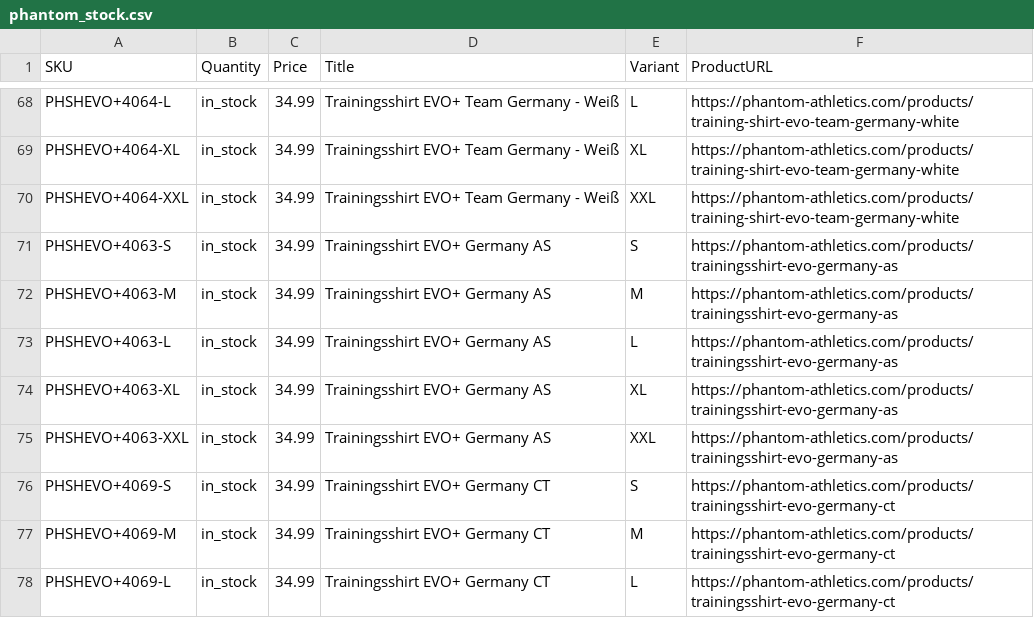
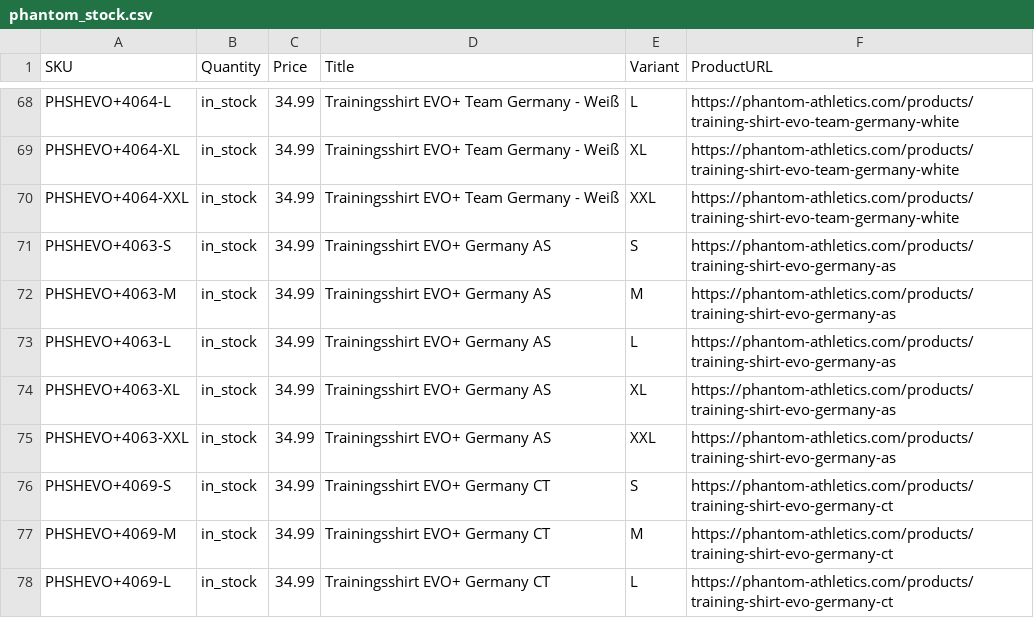
Before and after one commit to tomvanderkooij/phantom-stock, a CSV file: phantom_stock.csv, drawn as a sheet; only a part is shown, gaps mark what is left out; the diff covers the shown part only.

```diff
--- a/phantom_stock.csv
+++ b/phantom_stock.csv
@@ -70,9 +70,9 @@ PHSHEVO+4064-XL,in_stock,34.99,Trainingsshirt EVO+ Team Germany - Weiß,XL,https
 PHSHEVO+4064-XXL,in_stock,34.99,Trainingsshirt EVO+ Team Germany - Weiß,XXL,https://phantom-athletics.com/products/training-shirt-evo-team-germany-white
-PHSHEVO+4063-S,in_stock,34.99,Trainingsshirt EVO+ Germany AS,S,https://phantom-athletics.com/products/trainingsshirt-evo-germany-as
-PHSHEVO+4063-M,in_stock,34.99,Trainingsshirt EVO+ Germany AS,M,https://phantom-athletics.com/products/trainingsshirt-evo-germany-as
-PHSHEVO+4063-L,in_stock,34.99,Trainingsshirt EVO+ Germany AS,L,https://phantom-athletics.com/products/trainingsshirt-evo-germany-as
-PHSHEVO+4063-XL,in_stock,34.99,Trainingsshirt EVO+ Germany AS,XL,https://phantom-athletics.com/products/trainingsshirt-evo-germany-as
-PHSHEVO+4063-XXL,in_stock,34.99,Trainingsshirt EVO+ Germany AS,XXL,https://phantom-athletics.com/products/trainingsshirt-evo-germany-as
-PHSHEVO+4069-S,in_stock,34.99,Trainingsshirt EVO+ Germany CT,S,https://phantom-athletics.com/products/trainingsshirt-evo-germany-ct
-PHSHEVO+4069-M,in_stock,34.99,Trainingsshirt EVO+ Germany CT,M,https://phantom-athletics.com/products/trainingsshirt-evo-germany-ct
-PHSHEVO+4069-L,in_stock,34.99,Trainingsshirt EVO+ Germany CT,L,https://phantom-athletics.com/products/trainingsshirt-evo-germany-ct
+PHSHEVO+4063-S,in_stock,34.99,Trainingsshirt EVO+ Germany AS,S,https://phantom-athletics.com/products/training-shirt-evo-germany-as
+PHSHEVO+4063-M,in_stock,34.99,Trainingsshirt EVO+ Germany AS,M,https://phantom-athletics.com/products/training-shirt-evo-germany-as
+PHSHEVO+4063-L,in_stock,34.99,Trainingsshirt EVO+ Germany AS,L,https://phantom-athletics.com/products/training-shirt-evo-germany-as
+PHSHEVO+4063-XL,in_stock,34.99,Trainingsshirt EVO+ Germany AS,XL,https://phantom-athletics.com/products/training-shirt-evo-germany-as
+PHSHEVO+4063-XXL,in_stock,34.99,Trainingsshirt EVO+ Germany AS,XXL,https://phantom-athletics.com/products/training-shirt-evo-germany-as
+PHSHEVO+4069-S,in_stock,34.99,Trainingsshirt EVO+ Germany CT,S,https://phantom-athletics.com/products/training-shirt-evo-germany-ct
+PHSHEVO+4069-M,in_stock,34.99,Trainingsshirt EVO+ Germany CT,M,https://phantom-athletics.com/products/training-shirt-evo-germany-ct
+PHSHEVO+4069-L,in_stock,34.99,Trainingsshirt EVO+ Germany CT,L,https://phantom-athletics.com/products/training-shirt-evo-germany-ct
```
Also changed, not shown: 29 edited cells elsewhere in this file.
